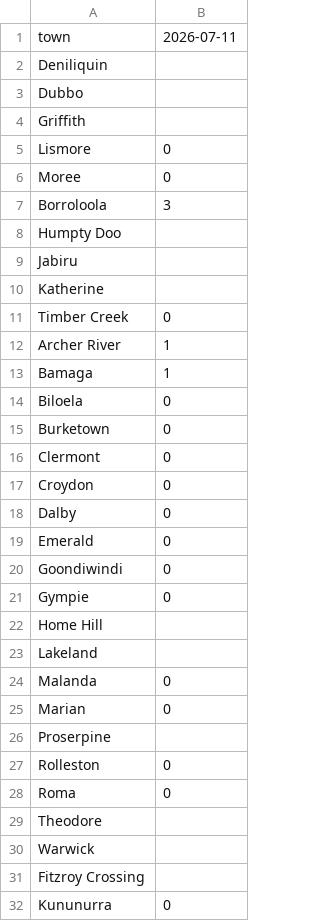
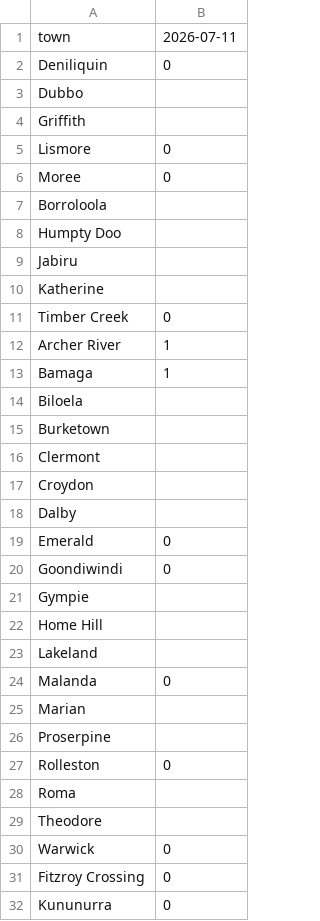
Before and after one commit to ben-ovenden/leaf-blast-epirice, a CSV file: blast_outputs/blastam_trends.csv, drawn as a sheet.

```diff
--- a/blast_outputs/blastam_trends.csv
+++ b/blast_outputs/blastam_trends.csv
@@ -1,3 +1,3 @@
 town,2026-07-11
-Deniliquin,
+Deniliquin,0
 Dubbo,
@@ -6,3 +6,3 @@ Lismore,0
 Moree,0
-Borroloola,3
+Borroloola,
 Humpty Doo,
@@ -13,10 +13,10 @@ Archer River,1
 Bamaga,1
-Biloela,0
-Burketown,0
-Clermont,0
-Croydon,0
-Dalby,0
+Biloela,
+Burketown,
+Clermont,
+Croydon,
+Dalby,
 Emerald,0
 Goondiwindi,0
-Gympie,0
+Gympie,
 Home Hill,
@@ -24,9 +24,9 @@ Lakeland,
 Malanda,0
-Marian,0
+Marian,
 Proserpine,
 Rolleston,0
-Roma,0
+Roma,
 Theodore,
-Warwick,
-Fitzroy Crossing,
+Warwick,0
+Fitzroy Crossing,0
 Kununurra,0
```
Also changed, not shown: blast_outputs/town_trends.csv, 1 other file.
